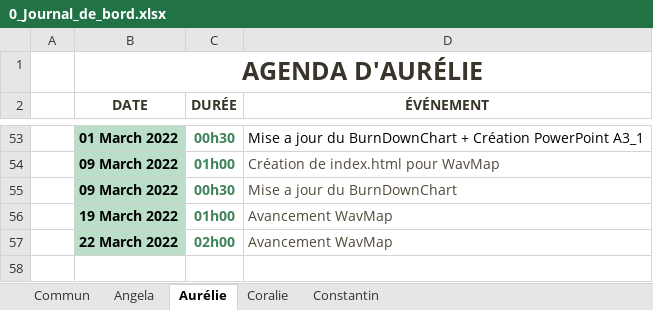
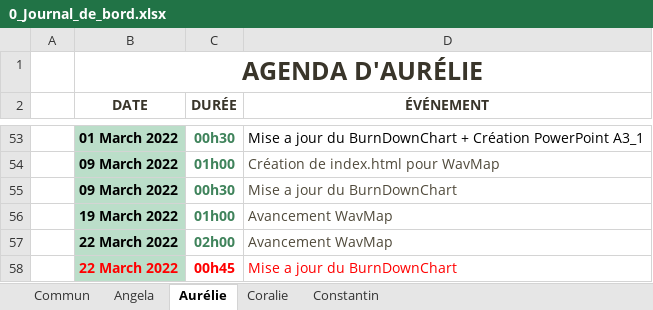
Before and after one commit to ConstantinHrrmn/WavContact, an Excel workbook: Documents/0_Journal_de_bord.xlsx, sheet Aurélie, drawn as a sheet; only a part is shown, gaps mark what is left out; values as stored, in another font and other column widths than the file's, no borders; table styles not drawn; the diff names each change by its address in the sheet, - before the commit and + after, or states it on an @@ line.

Commit message:
MAJ

```diff
--- a/Documents/0_Journal_de_bord.xlsx (sheet Aurélie)
+++ b/Documents/0_Journal_de_bord.xlsx (sheet Aurélie)
+row 58:  | 22 March 2022 | 00h45 | Mise a jour du BurnDownChart
```
